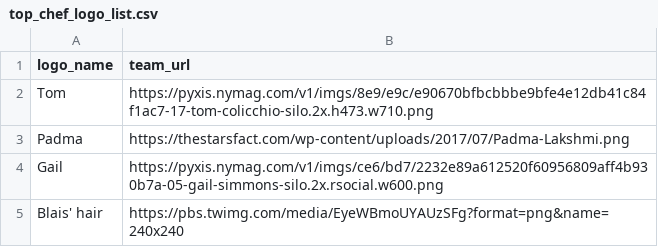
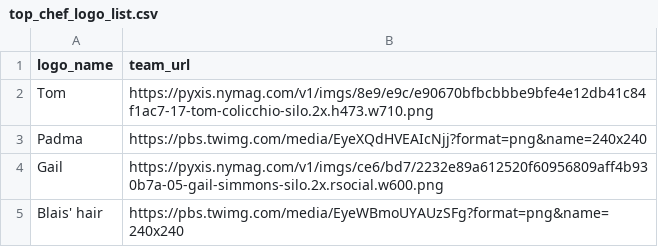
Before and after one commit to danmorse314/top-chef-fantasy, a CSV file: data/top_chef_logo_list.csv, drawn as a sheet; only a part is shown.

Commit message:
Add files via upload

```diff
--- a/data/top_chef_logo_list.csv
+++ b/data/top_chef_logo_list.csv
@@ -2,3 +2,3 @@ logo_name,team_url
 Tom,https://pyxis.nymag.com/v1/imgs/8e9/e9c/e90670bfbcbbbe9bfe4e12db41c84f1ac7-17-tom-colicchio-silo.2x.h473.w710.png
-Padma,https://thestarsfact.com/wp-content/uploads/2017/07/Padma-Lakshmi.png
+Padma,https://pbs.twimg.com/media/EyeXQdHVEAIcNjj?format=png&name=240x240
 Gail,https://pyxis.nymag.com/v1/imgs/ce6/bd7/2232e89a612520f60956809aff4b930b7a-05-gail-simmons-silo.2x.rsocial.w600.png
```
